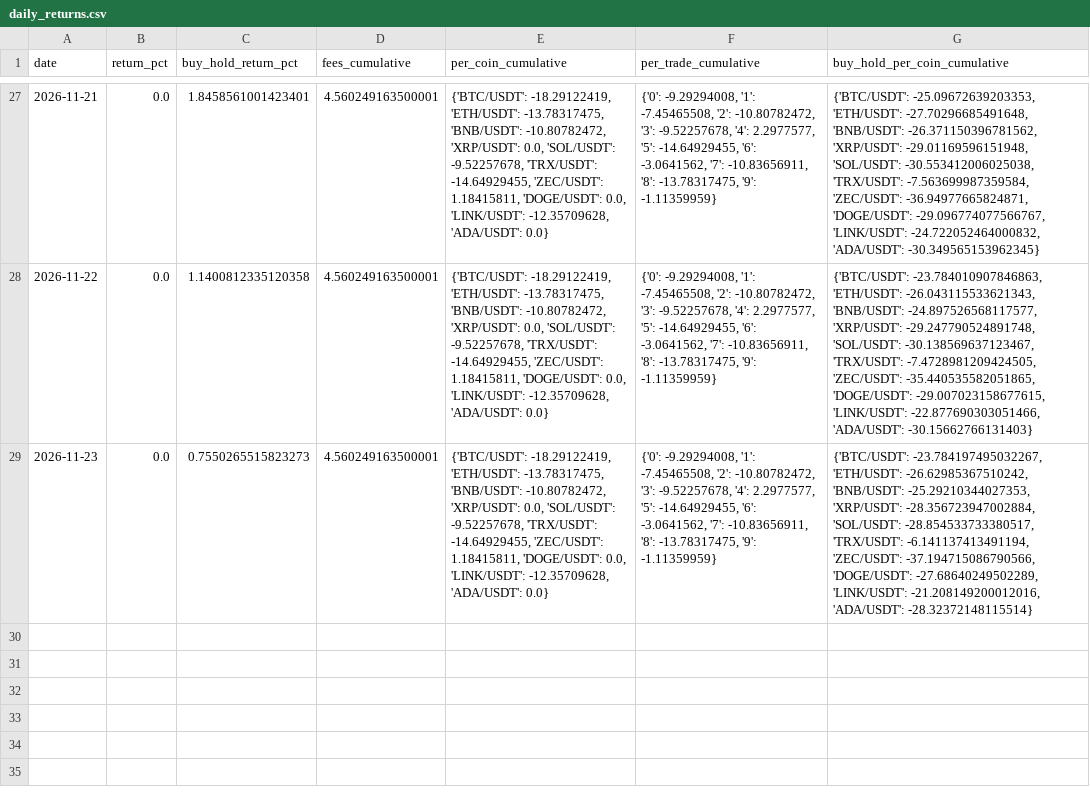
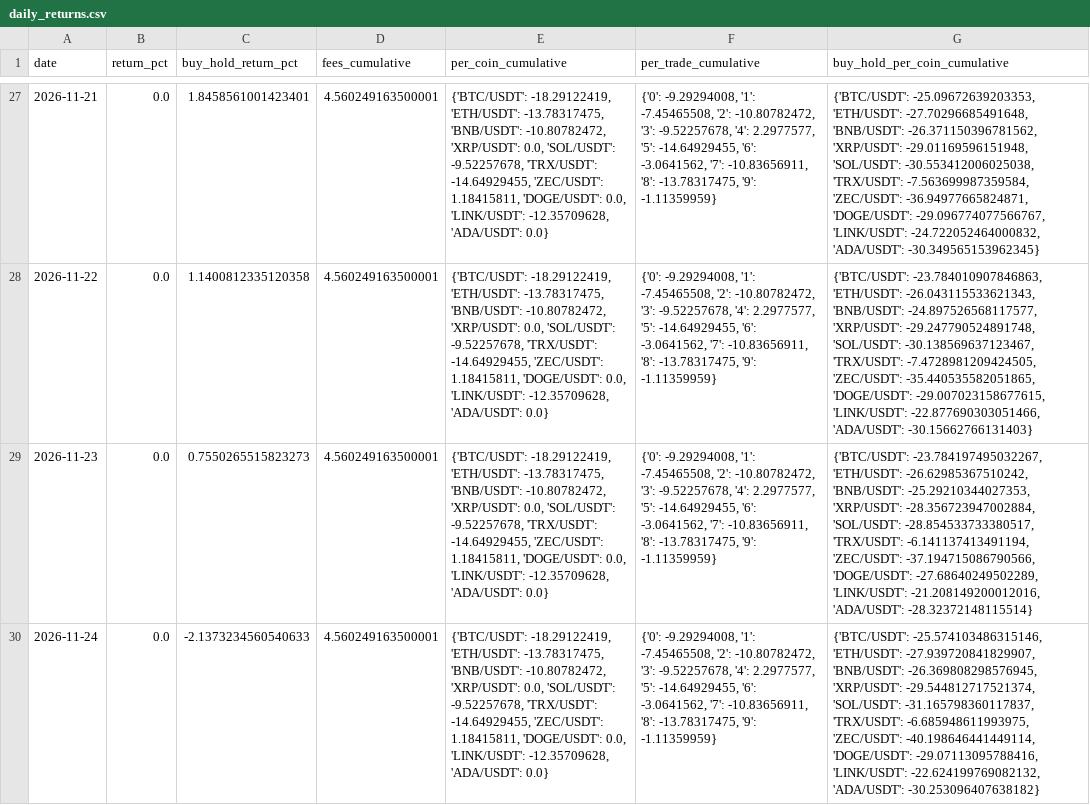
Before and after one commit to SametAlici/ai-crypto-trader-paper, a CSV file: results/r6/daily_returns.csv, drawn as a sheet; only a part is shown, gaps mark what is left out; the diff names each change by its address in the sheet, - before the commit and + after, or states it on an @@ line.

```diff
--- a/results/r6/daily_returns.csv
+++ b/results/r6/daily_returns.csv
+row 30: 2026-11-24 | 0.0 | -2.1373234560540633 | 4.560249163500001 | {'BTC/USDT': -18.29122419, 'ETH/USDT': -13.78317475, 'BNB/USDT': -10.80782472, 'XRP/USDT': 0.0, 'SOL/USDT': -9.52257678, 'TRX/USDT': -14.64929455, 'ZEC/USDT': 1.18415811, 'DOGE/USDT': 0.0, 'LINK/USDT': -12.35709628, 'ADA/USDT': 0.0} | {'0': -9.29294008, '1': -7.45465508, '2': -10.80782472, '3': -9.52257678, '4': 2.2977577, '5': -14.64929455, '6': -3.0641562, '7': -10.83656911, '8': -13.78317475, '9': -1.11359959} | {'BTC/USDT': -25.574103486315146, 'ETH/USDT': -27.939720841829907, 'BNB/USDT': -26.369808298576945, 'XRP/USDT': -29.544812717521374, 'SOL/USDT': -31.165798360117837, 'TRX/USDT': -6.685948611993975, 'ZEC/USDT': -40.198646441449114, 'DOGE/USDT': -29.07113095788416, 'LINK/USDT': -22.624199769082132, 'ADA/USDT': -30.253096407638182}
```
Also changed, not shown: results/r1/daily_returns.csv, results/r1/equity.csv, 14 other files.
